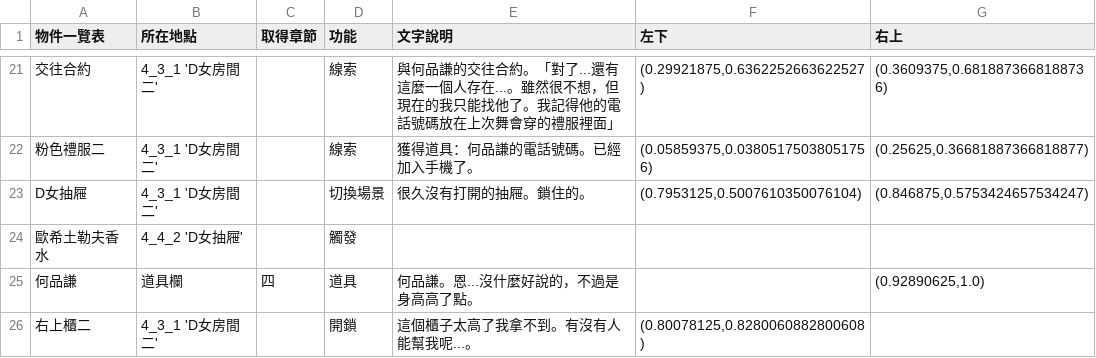
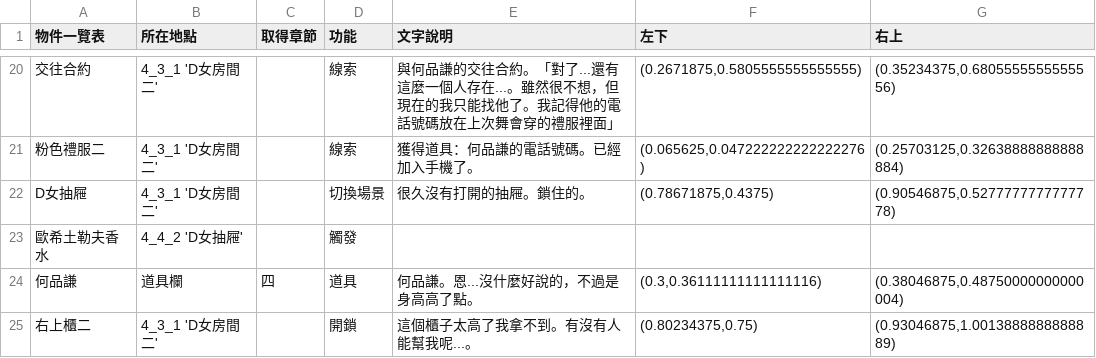
Before and after one commit to GeniusPudding/NTUPLE_STORY, a CSV file: src/res/objects/c.解謎物件總表 - D_亓官楓_.csv, drawn as a sheet; only a part is shown, gaps mark what is left out; the diff covers the shown part only.

```diff
--- a/src/res/objects/c.解謎物件總表 - D_亓官楓_.csv
+++ b/src/res/objects/c.解謎物件總表 - D_亓官楓_.csv
@@ -22,6 +21,6 @@
-交往合約,4_3_1 'D女房間二',,線索,與何品謙的交往合約。「對了...還有這麼一個人存在...。雖然很不想，但現在的我只能找他了。我記得他的電話號碼放在上次舞會穿的禮服裡面」,"(0.29921875,0.6362252663622527)","(0.3609375,0.6818873668188736)"
-粉色禮服二,4_3_1 'D女房間二',,線索,獲得道具：何品謙的電話號碼。已經加入手機了。,"(0.05859375,0.03805175038051756)","(0.25625,0.36681887366818877)"
-D女抽屜,4_3_1 'D女房間二',,切換場景,很久沒有打開的抽屜。鎖住的。,"(0.7953125,0.5007610350076104)","(0.846875,0.5753424657534247)"
+交往合約,4_3_1 'D女房間二',,線索,與何品謙的交往合約。「對了...還有這麼一個人存在...。雖然很不想，但現在的我只能找他了。我記得他的電話號碼放在上次舞會穿的禮服裡面」,"(0.2671875,0.5805555555555555)","(0.35234375,0.6805555555555556)"
+粉色禮服二,4_3_1 'D女房間二',,線索,獲得道具：何品謙的電話號碼。已經加入手機了。,"(0.065625,0.047222222222222276)","(0.25703125,0.32638888888888884)"
+D女抽屜,4_3_1 'D女房間二',,切換場景,很久沒有打開的抽屜。鎖住的。,"(0.78671875,0.4375)","(0.90546875,0.5277777777777778)"
 歐希土勒夫香水,4_4_2 'D女抽屜',,觸發,,,
-何品謙,道具欄,四,道具,何品謙。恩...沒什麼好說的，不過是身高高了點。,,"(0.92890625,1.0)"
-右上櫃二,4_3_1 'D女房間二',,開鎖,這個櫃子太高了我拿不到。有沒有人能幫我呢...。,"(0.80078125,0.8280060882800608)",
+何品謙,道具欄,四,道具,何品謙。恩...沒什麼好說的，不過是身高高了點。,"(0.3,0.36111111111111116)","(0.38046875,0.48750000000000004)"
+右上櫃二,4_3_1 'D女房間二',,開鎖,這個櫃子太高了我拿不到。有沒有人能幫我呢...。,"(0.80234375,0.75)","(0.93046875,1.0013888888888889)"
```
Also changed, not shown: 1 removed row and 30 edited cells elsewhere in this file, 25 other files.
